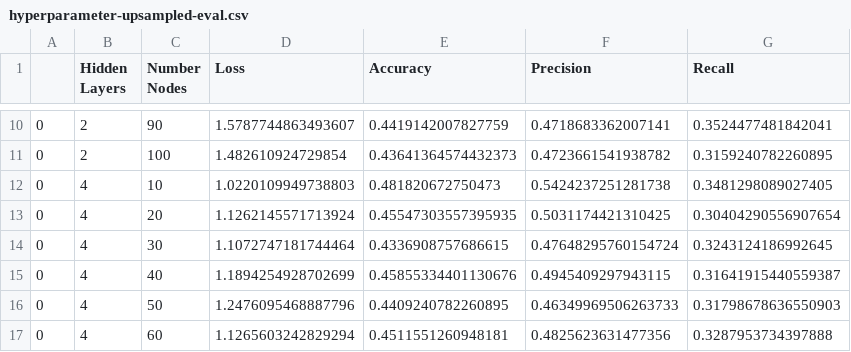
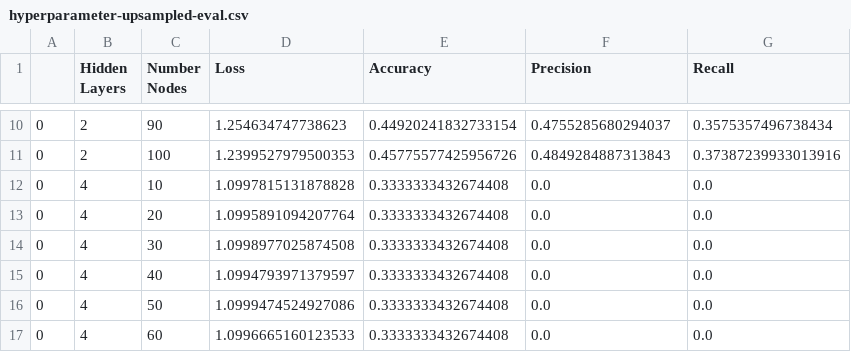
Before and after one commit to anthony-agbay/cs230-project, a CSV file: hyperparameter-upsampled-eval.csv, drawn as a sheet; only a part is shown, gaps mark what is left out; the diff covers the shown part only.

```diff
--- a/hyperparameter-upsampled-eval.csv
+++ b/hyperparameter-upsampled-eval.csv
@@ -10,8 +10,8 @@
-0,2,90,1.5787744863493607,0.4419142007827759,0.4718683362007141,0.3524477481842041
-0,2,100,1.482610924729854,0.43641364574432373,0.4723661541938782,0.3159240782260895
-0,4,10,1.0220109949738803,0.481820672750473,0.5424237251281738,0.3481298089027405
-0,4,20,1.1262145571713924,0.45547303557395935,0.5031174421310425,0.30404290556907654
-0,4,30,1.1072747181744464,0.4336908757686615,0.47648295760154724,0.3243124186992645
-0,4,40,1.1894254928702699,0.45855334401130676,0.4945409297943115,0.31641915440559387
-0,4,50,1.2476095468887796,0.4409240782260895,0.46349969506263733,0.31798678636550903
-0,4,60,1.1265603242829294,0.4511551260948181,0.4825623631477356,0.3287953734397888
+0,2,90,1.254634747738623,0.44920241832733154,0.4755285680294037,0.3575357496738434
+0,2,100,1.2399527979500353,0.45775577425956726,0.4849284887313843,0.37387239933013916
+0,4,10,1.0997815131878828,0.3333333432674408,0.0,0.0
+0,4,20,1.0995891094207764,0.3333333432674408,0.0,0.0
+0,4,30,1.0998977025874508,0.3333333432674408,0.0,0.0
+0,4,40,1.0994793971379597,0.3333333432674408,0.0,0.0
+0,4,50,1.0999474524927086,0.3333333432674408,0.0,0.0
+0,4,60,1.0996665160123533,0.3333333432674408,0.0,0.0
```
Also changed, not shown: 105 edited cells elsewhere in this file, 1 other file.
